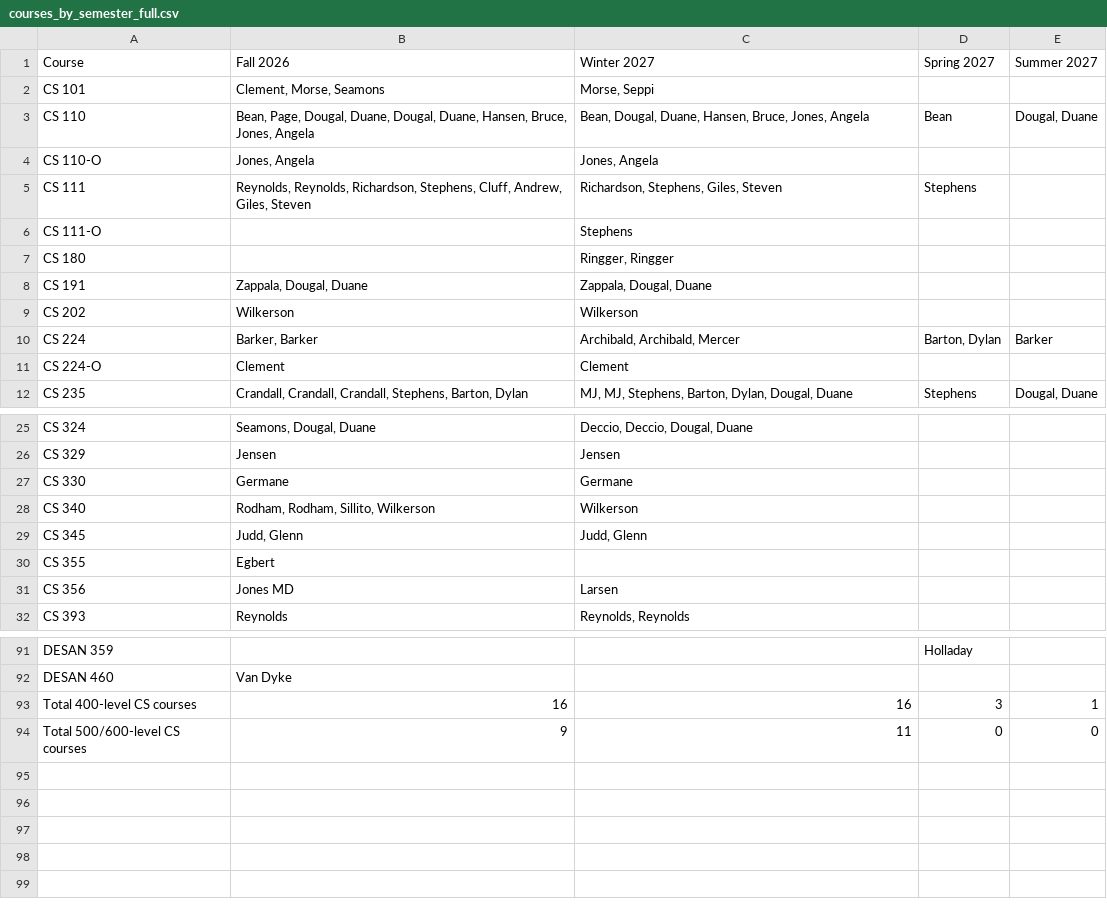
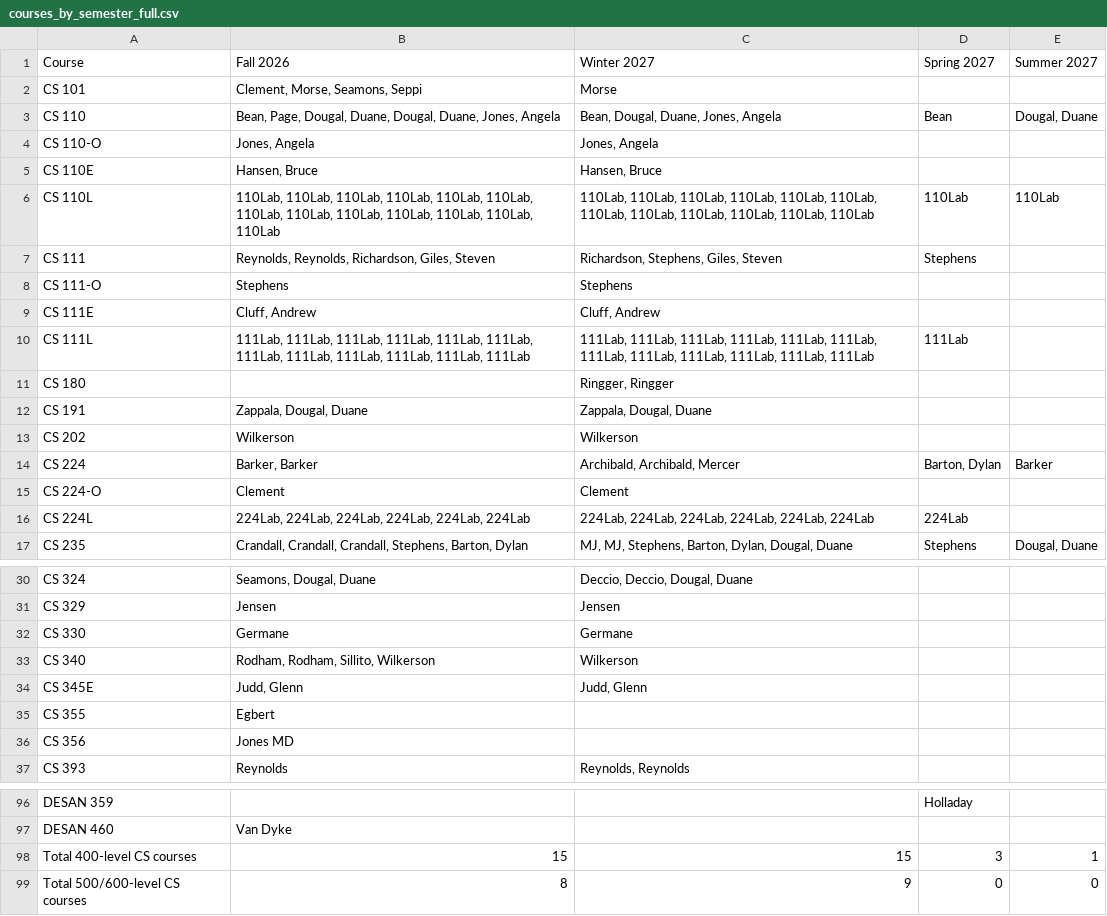
Before and after one commit to mjcleme/scheduling-public, a CSV file: courses_by_semester_full.csv, drawn as a sheet; only a part is shown, gaps mark what is left out; the diff covers the shown part only.

```diff
--- a/courses_by_semester_full.csv
+++ b/courses_by_semester_full.csv
@@ -1,7 +1,11 @@
 Course,Fall 2026,Winter 2027,Spring 2027,Summer 2027
-CS 101,"Clement, Morse, Seamons","Morse, Seppi",,
-CS 110,"Bean, Page, Dougal, Duane, Dougal, Duane, Hansen, Bruce, Jones, Angela","Bean, Dougal, Duane, Hansen, Bruce, Jones, Angela",Bean,"Dougal, Duane"
+CS 101,"Clement, Morse, Seamons, Seppi",Morse,,
+CS 110,"Bean, Page, Dougal, Duane, Dougal, Duane, Jones, Angela","Bean, Dougal, Duane, Jones, Angela",Bean,"Dougal, Duane"
 CS 110-O,"Jones, Angela","Jones, Angela",,
-CS 111,"Reynolds, Reynolds, Richardson, Stephens, Cluff, Andrew, Giles, Steven","Richardson, Stephens, Giles, Steven",Stephens,
-CS 111-O,,Stephens,,
+CS 110E,"Hansen, Bruce","Hansen, Bruce",,
+CS 110L,"110Lab, 110Lab, 110Lab, 110Lab, 110Lab, 110Lab, 110Lab, 110Lab, 110Lab, 110Lab, 110Lab, 110Lab, 110Lab","110Lab, 110Lab, 110Lab, 110Lab, 110Lab, 110Lab, 110Lab, 110Lab, 110Lab, 110Lab, 110Lab, 110Lab",110Lab,110Lab
+CS 111,"Reynolds, Reynolds, Richardson, Giles, Steven","Richardson, Stephens, Giles, Steven",Stephens,
+CS 111-O,Stephens,Stephens,,
+CS 111E,"Cluff, Andrew","Cluff, Andrew",,
+CS 111L,"111Lab, 111Lab, 111Lab, 111Lab, 111Lab, 111Lab, 111Lab, 111Lab, 111Lab, 111Lab, 111Lab, 111Lab","111Lab, 111Lab, 111Lab, 111Lab, 111Lab, 111Lab, 111Lab, 111Lab, 111Lab, 111Lab, 111Lab, 111Lab",111Lab,
 CS 180,,"Ringger, Ringger",,
@@ -11,2 +15,3 @@ CS 224,"Barker, Barker","Archibald, Archibald, Mercer","Barton, Dylan",Barker
 CS 224-O,Clement,Clement,,
+CS 224L,"224Lab, 224Lab, 224Lab, 224Lab, 224Lab, 224Lab","224Lab, 224Lab, 224Lab, 224Lab, 224Lab, 224Lab",224Lab,
 CS 235,"Crandall, Crandall, Crandall, Stephens, Barton, Dylan","MJ, MJ, Stephens, Barton, Dylan, Dougal, Duane",Stephens,"Dougal, Duane"
@@ -28,5 +33,5 @@ CS 330,Germane,Germane,,
 CS 340,"Rodham, Rodham, Sillito, Wilkerson",Wilkerson,,
-CS 345,"Judd, Glenn","Judd, Glenn",,
+CS 345E,"Judd, Glenn","Judd, Glenn",,
 CS 355,Egbert,,,
-CS 356,Jones MD,Larsen,,
+CS 356,Jones MD,,,
 CS 393,Reynolds,"Reynolds, Reynolds",,
@@ -92,3 +97,3 @@ DESAN 359,,,Holladay,
 DESAN 460,Van Dyke,,,
-Total 400-level CS courses,16,16,3,1
-Total 500/600-level CS courses,9,11,0,0
+Total 400-level CS courses,15,15,3,1
+Total 500/600-level CS courses,8,9,0,0
```
Also changed, not shown: 1 edited cell elsewhere in this file, room_schedule_Fall_2026.csv, room_schedule_Winter_2027.csv, 5 other files.
